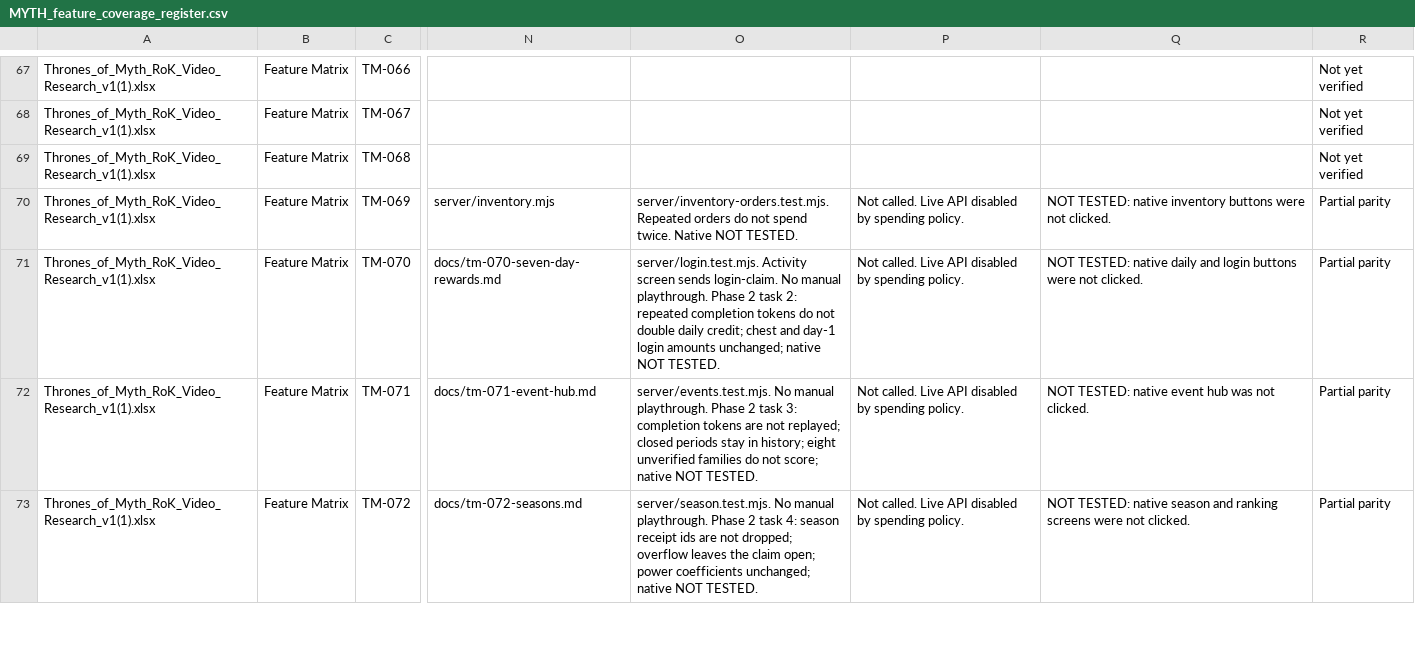
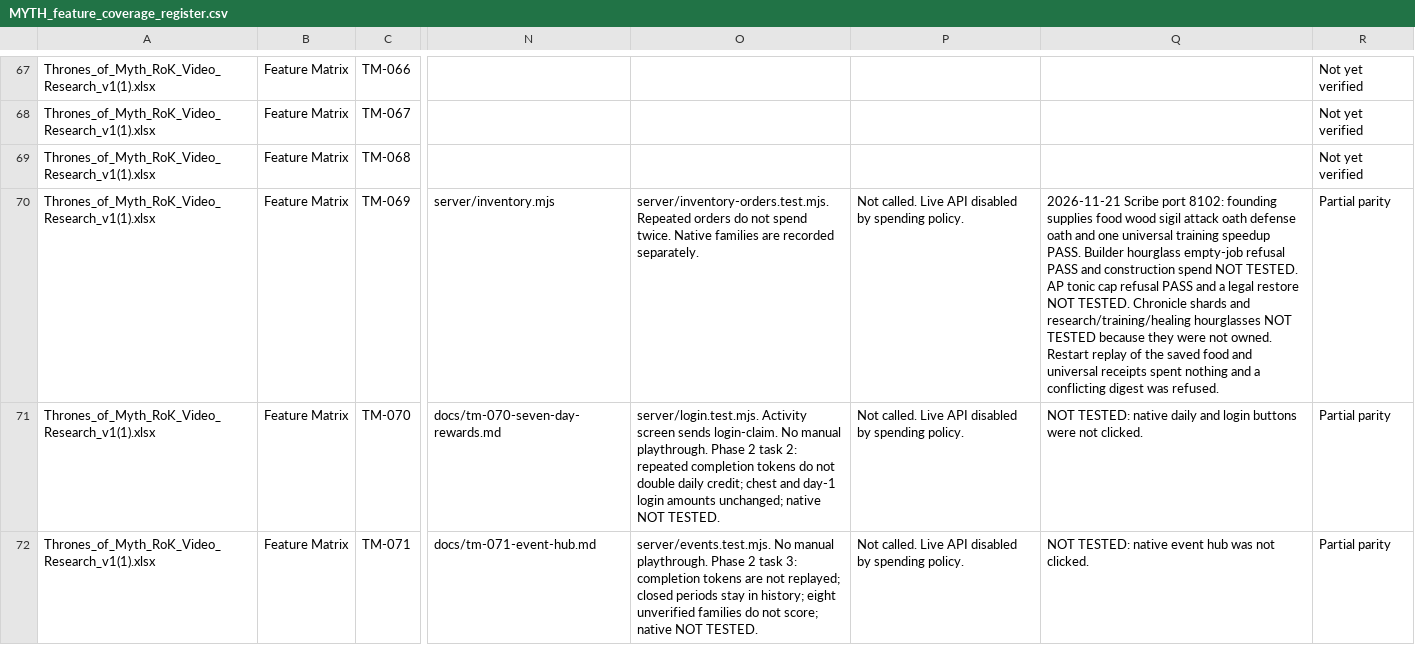
Before and after one commit to robertDarie/myth, a CSV file: research/MYTH_feature_coverage_register.csv, drawn as a sheet; only a part is shown, gaps mark what is left out; the shorter side is filled out with more unchanged rows; the diff names each change by its address in the sheet, - before the commit and + after, or states it on an @@ line.

Commit message:
Name each inventory target and keep one owned stack from spending twice.

```diff
--- a/research/MYTH_feature_coverage_register.csv
+++ b/research/MYTH_feature_coverage_register.csv
-O70: …twice. Native NOT TESTED.
+O70: …twice. Native families are recorded separately.
-Q70: NOT TESTED: native inventory buttons were not clicked.
+Q70: 2026-11-21 Scribe port 8102: founding supplies food wood sigil attack oath defense oath and one universal training speedup PASS. Builder hourglass empty-job refusal PASS and construction spend NOT TESTED. AP tonic cap refusal PASS and a legal restore NOT TESTED. Chronicle shards and research/training/healing hourglasses NOT TESTED because they were not owned. Restart replay of the saved food and universal receipts spent nothing and a conflicting digest was refused.
```
Also changed, not shown: 13 other files.
